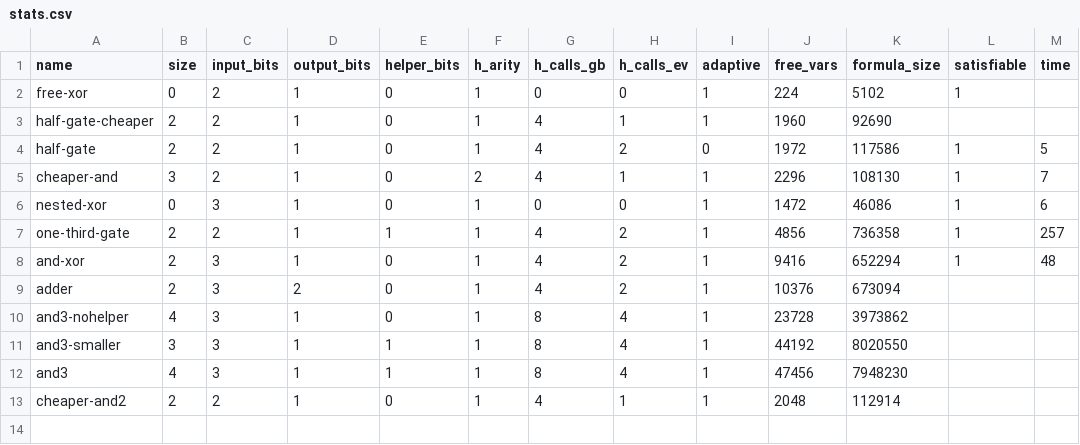
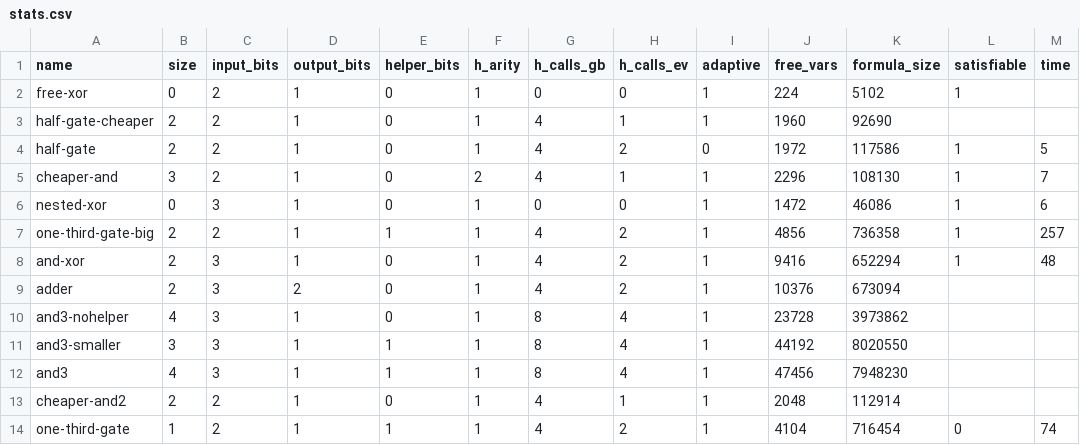
Before and after one commit to osu-crypto/linisynth, a CSV file: stats.csv, drawn as a sheet.

Commit message:
update stats

```diff
--- a/stats.csv
+++ b/stats.csv
@@ -6,3 +6,3 @@ cheaper-and,3,2,1,0,2,4,1,1,2296,108130,1,7
 nested-xor,0,3,1,0,1,0,0,1,1472,46086,1,6
-one-third-gate,2,2,1,1,1,4,2,1,4856,736358,1,257
+one-third-gate-big,2,2,1,1,1,4,2,1,4856,736358,1,257
 and-xor,2,3,1,0,1,4,2,1,9416,652294,1,48
@@ -13 +13,2 @@ and3,4,3,1,1,1,8,4,1,47456,7948230,,
 cheaper-and2,2,2,1,0,1,4,1,1,2048,112914,,
+one-third-gate,1,2,1,1,1,4,2,1,4104,716454,0,74
```
